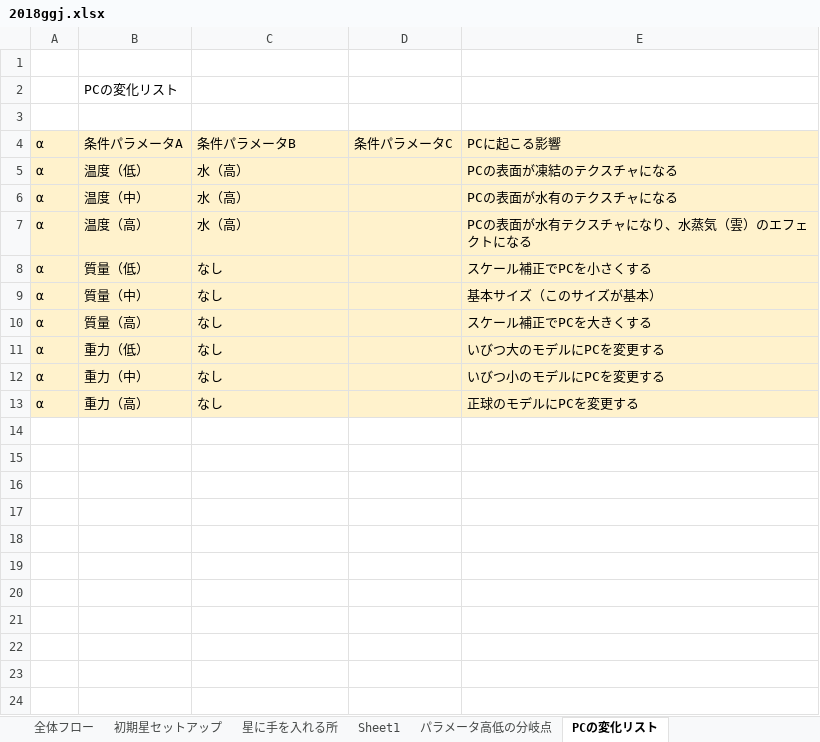
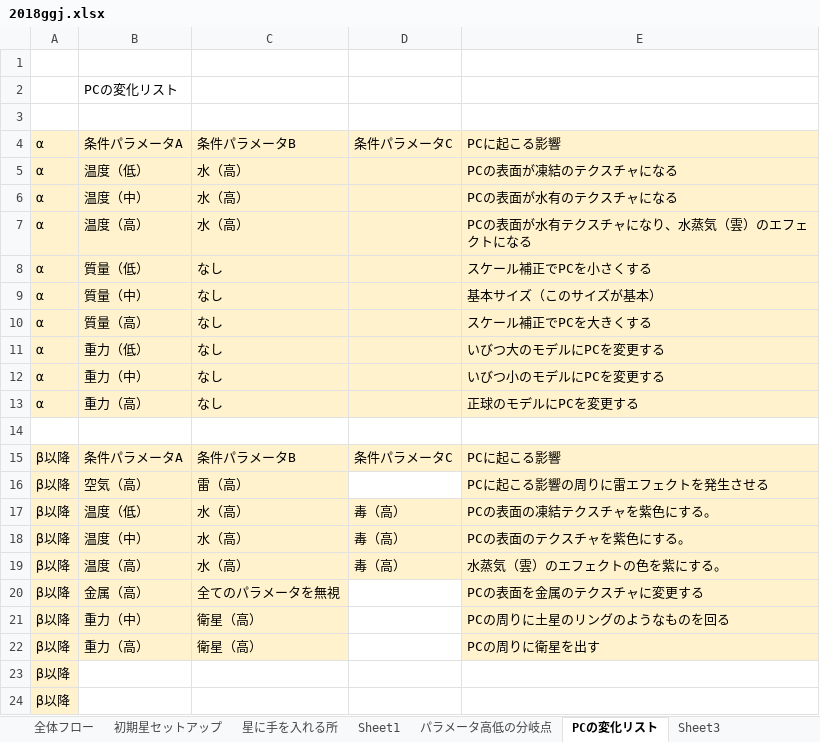
Before and after one commit to wik1502/ggj2018, an Excel workbook: 2018ggj.xlsx, sheet PCの変化リスト, drawn as a sheet; values as stored, in another font and other column widths than the file's, no borders; the diff names each change by its address in the sheet, - before the commit and + after, or states it on an @@ line.

Commit message:
PC状態仕様追加

```diff
--- a/2018ggj.xlsx (sheet PCの変化リスト)
+++ b/2018ggj.xlsx (sheet PCの変化リスト)
+sheet tab: Sheet3
+row 14: (empty)
+row 15: β以降 | 条件パラメータA | 条件パラメータB | 条件パラメータC | PCに起こる影響
+row 16: β以降 | 空気（高） | 雷（高） |  | PCに起こる影響の周りに雷エフェクトを発生させる
+row 17: β以降 | 温度（低） | 水（高） | 毒（高） | PCの表面の凍結テクスチャを紫色にする。
+row 18: β以降 | 温度（中） | 水（高） | 毒（高） | PCの表面のテクスチャを紫色にする。
+row 19: β以降 | 温度（高） | 水（高） | 毒（高） | 水蒸気（雲）のエフェクトの色を紫にする。
+row 20: β以降 | 金属（高） | 全てのパラメータを無視 |  | PCの表面を金属のテクスチャに変更する
+row 21: β以降 | 重力（中） | 衛星（高） |  | PCの周りに土星のリングのようなものを回る
+row 22: β以降 | 重力（高） | 衛星（高） |  | PCの周りに衛星を出す
+row 23: β以降
+row 24: β以降
```
